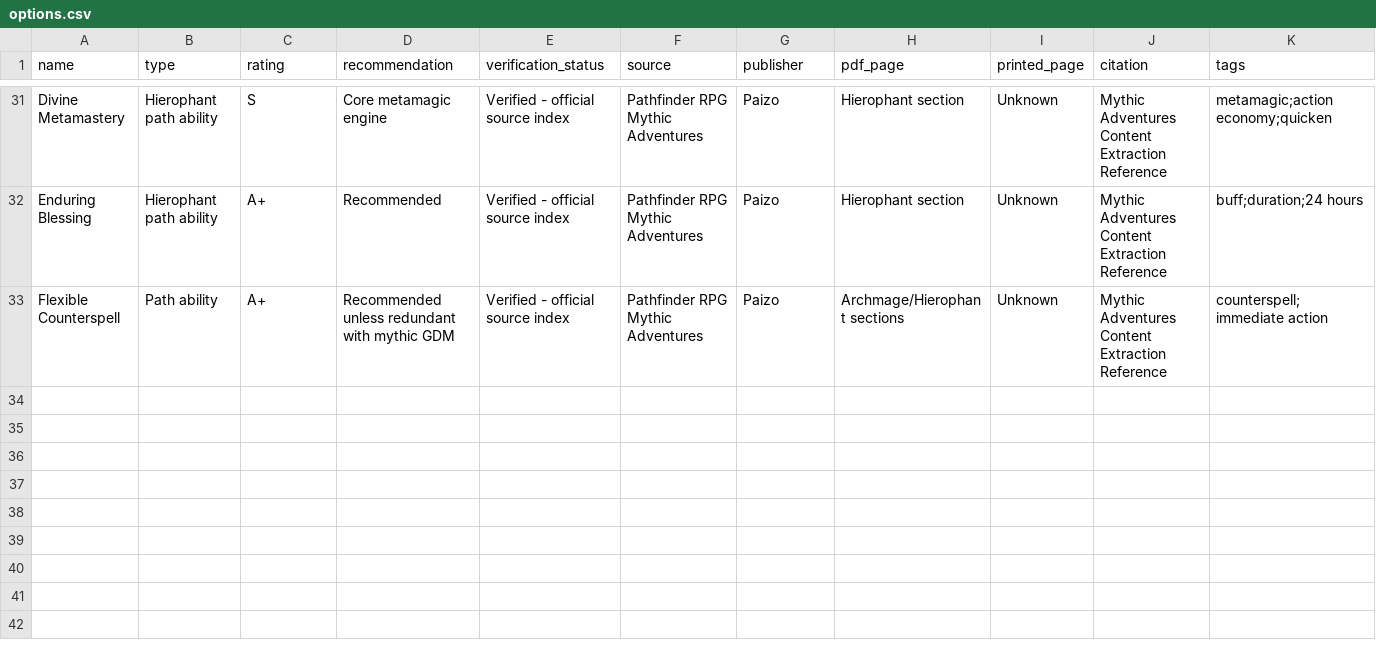
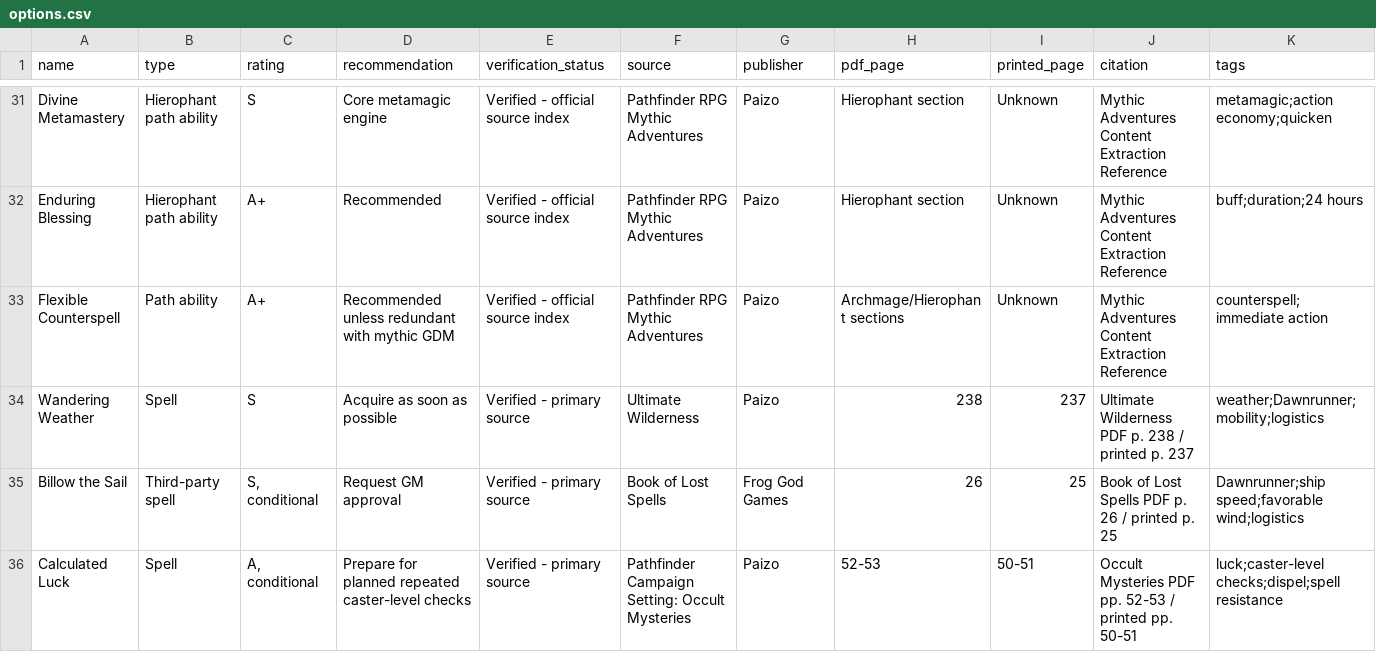
Before and after one commit to jarazix-star/Demidius-Pathfinder-Codex, a CSV file: database/options.csv, drawn as a sheet; only a part is shown, gaps mark what is left out; rows hold the shown columns only; the diff names each change by its address in the sheet, - before the commit and + after, or states it on an @@ line.

```diff
--- a/database/options.csv
+++ b/database/options.csv
+row 34: Wandering Weather | Spell | S | Acquire as soon as possible | Verified - primary source | Ultimate Wilderness | Paizo | 238 | 237 | Ultimate Wilderness PDF p. 238 / printed p. 237 | weather;Dawnrunner;mobility;logistics
+row 35: Billow the Sail | Third-party spell | S, conditional | Request GM approval | Verified - primary source | Book of Lost Spells | Frog God Games | 26 | 25 | Book of Lost Spells PDF p. 26 / printed p. 25 | Dawnrunner;ship speed;favorable wind;logistics
+row 36: Calculated Luck | Spell | A, conditional | Prepare for planned repeated caster-level checks | Verified - primary source | Pathfinder Campaign Setting: Occult Mysteries | Paizo | 52-53 | 50-51 | Occult Mysteries PDF pp. 52-53 / printed pp. 50-51 | luck;caster-level checks;dispel;spell resistance
```
Also changed, not shown: 8 other files.
